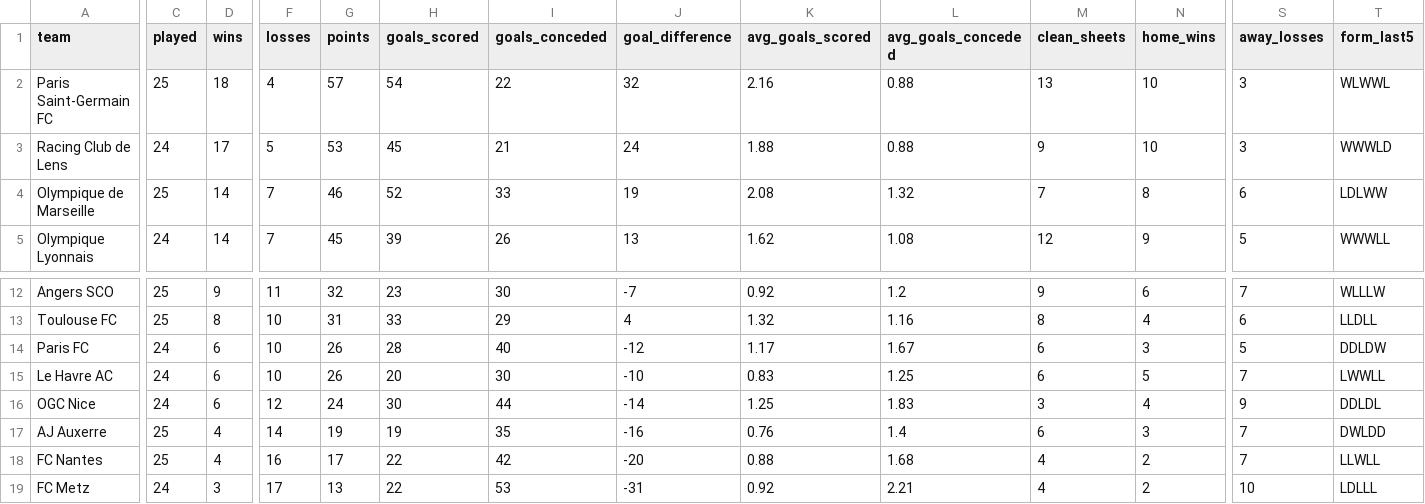
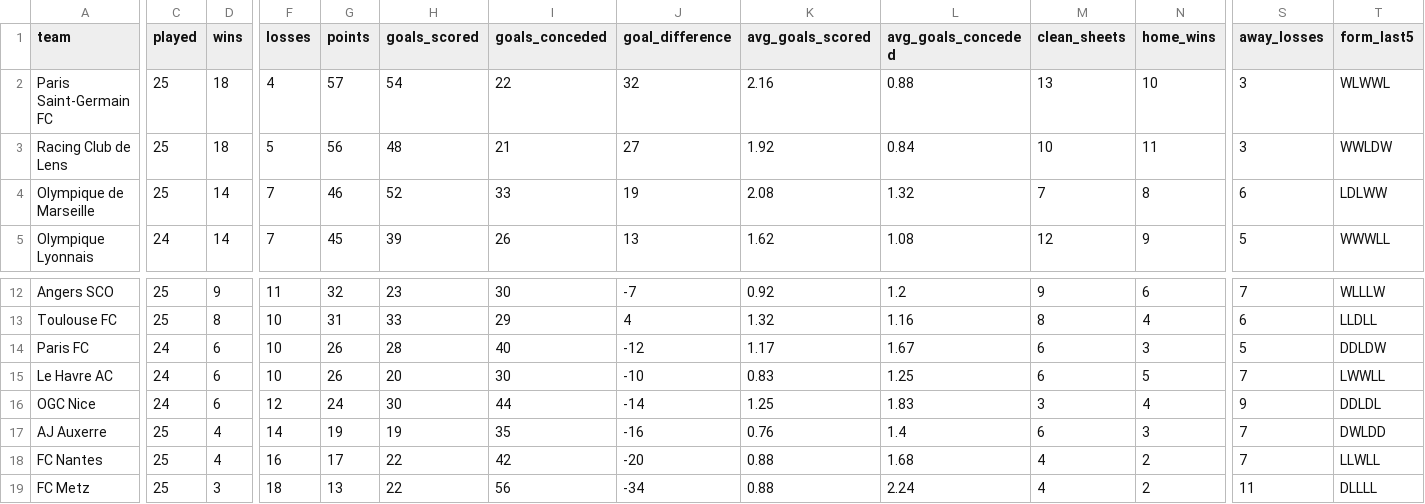
Before and after one commit to LemrissDevOrga/match-analytics, a CSV file: data/analytics/ligue1/ligue1_2025_team_stats.csv, drawn as a sheet; only a part is shown, gaps mark what is left out; the diff names each change by its address in the sheet, - before the commit and + after, or states it on an @@ line.

```diff
--- a/data/analytics/ligue1/ligue1_2025_team_stats.csv
+++ b/data/analytics/ligue1/ligue1_2025_team_stats.csv
-C3 (played): 24
+C3 (played): 25
-D3 (wins): 17
+D3 (wins): 18
-G3 (points): 53
+G3 (points): 56
-H3 (goals_scored): 45
+H3 (goals_scored): 48
-J3 (goal_difference): 24
+J3 (goal_difference): 27
-K3 (avg_goals_scored): 1.88
+K3 (avg_goals_scored): 1.92
-L3 (avg_goals_conceded): 0.88
+L3 (avg_goals_conceded): 0.84
-M3 (clean_sheets): 9
+M3 (clean_sheets): 10
-N3 (home_wins): 10
+N3 (home_wins): 11
-T3 (form_last5): WWWLD
+T3 (form_last5): WWLDW
-C19 (played): 24
+C19 (played): 25
-F19 (losses): 17
+F19 (losses): 18
-I19 (goals_conceded): 53
+I19 (goals_conceded): 56
-J19 (goal_difference): -31
+J19 (goal_difference): -34
-K19 (avg_goals_scored): 0.92
+K19 (avg_goals_scored): 0.88
-L19 (avg_goals_conceded): 2.21
+L19 (avg_goals_conceded): 2.24
-S19 (away_losses): 10
+S19 (away_losses): 11
-T19 (form_last5): LDLLL
+T19 (form_last5): DLLLL
```
Also changed, not shown: data/analytics/eredivisie/eredivisie_2025_team_stats.csv, data/analytics/serie_a/serie_a_2025_team_stats.csv, 9 other files.
